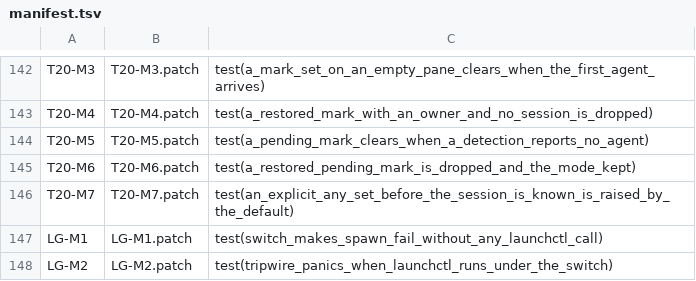
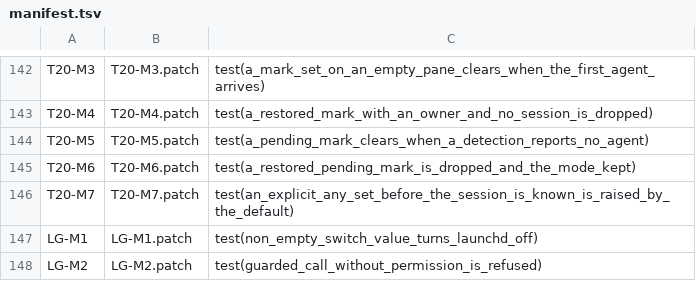
Before and after one commit to Exploded-views/herdr, a TSV file: scripts/fork/mutants/manifest.tsv, drawn as a sheet; only a part is shown, gaps mark what is left out.

```diff
--- a/scripts/fork/mutants/manifest.tsv
+++ b/scripts/fork/mutants/manifest.tsv
@@ -146,3 +146,3 @@ T20-M6	T20-M6.patch	test(a_restored_pending_mark_is_dropped_and_the_mode_kept)
 T20-M7	T20-M7.patch	test(an_explicit_any_set_before_the_session_is_known_is_raised_by_the_default)
-LG-M1	LG-M1.patch	test(switch_makes_spawn_fail_without_any_launchctl_call)
-LG-M2	LG-M2.patch	test(tripwire_panics_when_launchctl_runs_under_the_switch)
+LG-M1	LG-M1.patch	test(non_empty_switch_value_turns_launchd_off)
+LG-M2	LG-M2.patch	test(guarded_call_without_permission_is_refused)
```
Also changed, not shown: 5 other files.
